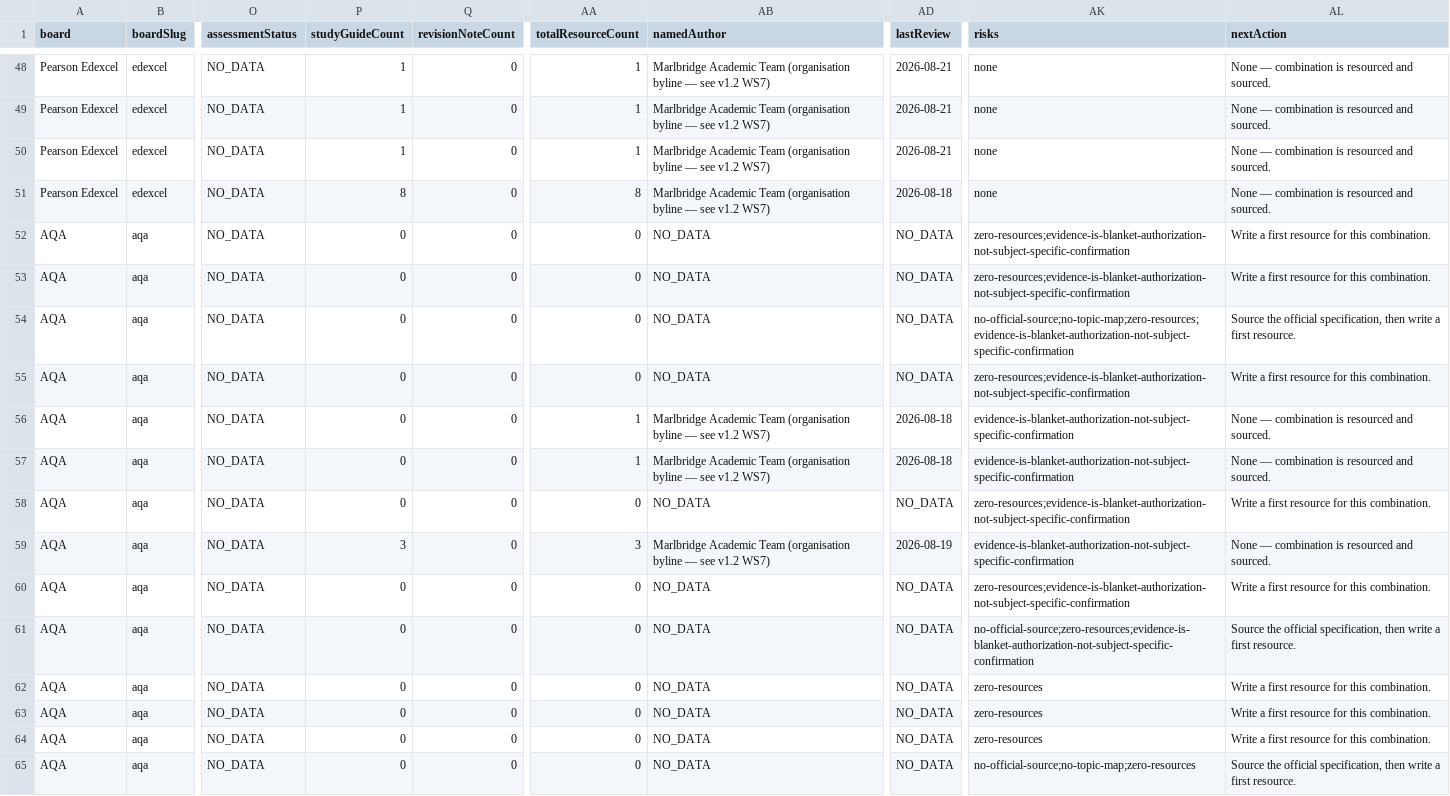
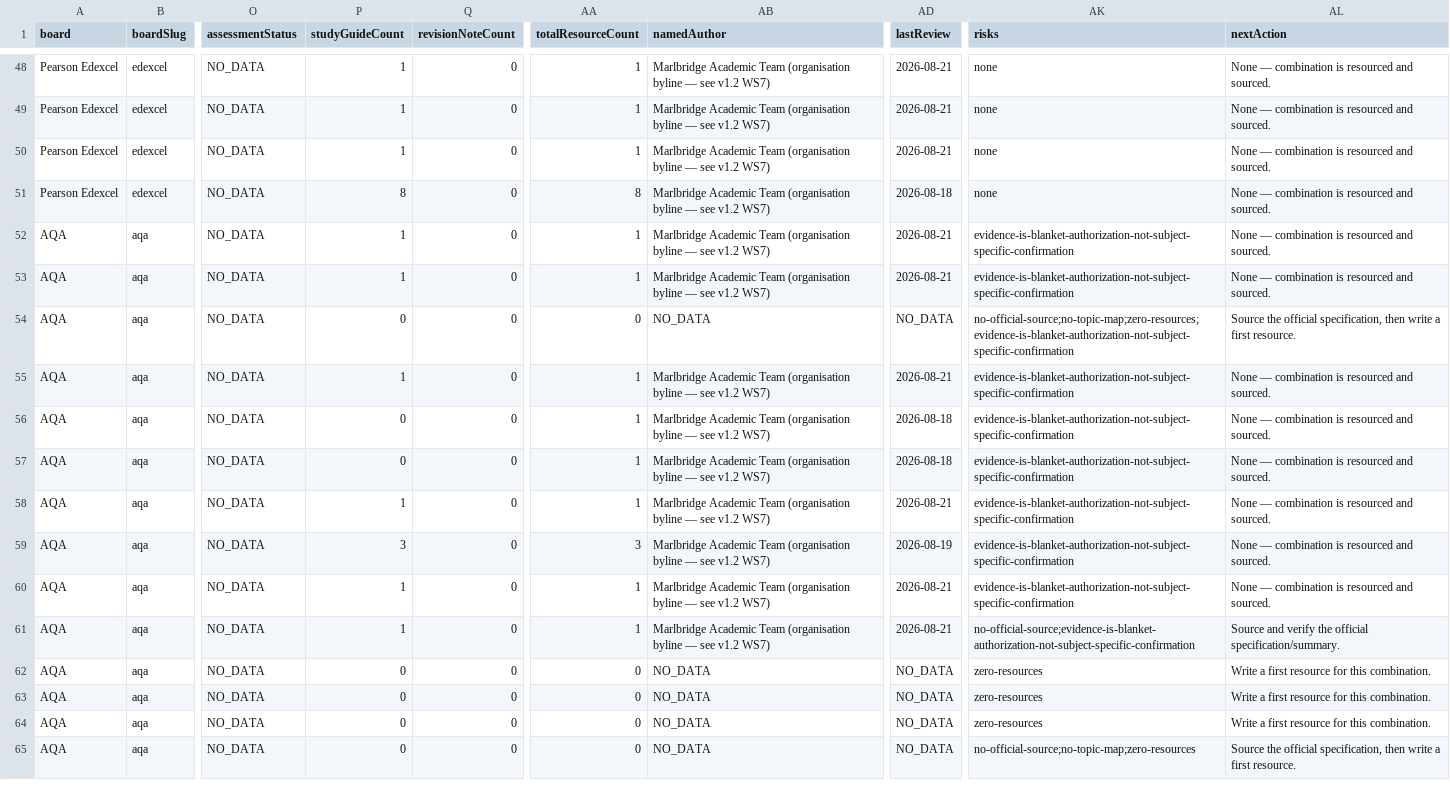
Before and after one commit to Nouman1608/MB, a CSV file: docs/reports/academic-coverage-report-v1.2.csv, drawn as a sheet; only a part is shown, gaps mark what is left out; the diff names each change by its address in the sheet, - before the commit and + after, or states it on an @@ line.

```diff
--- a/docs/reports/academic-coverage-report-v1.2.csv
+++ b/docs/reports/academic-coverage-report-v1.2.csv
-P52:P53 (studyGuideCount): 0
+P52:P53 (studyGuideCount): 1
-AA52:AA53 (totalResourceCount): 0
+AA52:AA53 (totalResourceCount): 1
-AB52:AB53 (namedAuthor): NO_DATA
+AB52:AB53 (namedAuthor): Marlbridge Academic Team (organisation byline — see v1.2 WS7)
-AD52:AD53 (lastReview): NO_DATA
+AD52:AD53 (lastReview): 2026-08-21
-AK52:AK53 (risks): zero-resources;evidence-is-blanket-authorization-not-subject-specific-confirmation
+AK52:AK53 (risks): evidence-is-blanket-authorization-not-subject-specific-confirmation
-AL52:AL53 (nextAction): Write a first resource for this combination.
+AL52:AL53 (nextAction): None — combination is resourced and sourced.
-P55 (studyGuideCount): 0
+P55 (studyGuideCount): 1
-AA55 (totalResourceCount): 0
+AA55 (totalResourceCount): 1
-AB55 (namedAuthor): NO_DATA
+AB55 (namedAuthor): Marlbridge Academic Team (organisation byline — see v1.2 WS7)
-AD55 (lastReview): NO_DATA
+AD55 (lastReview): 2026-08-21
-AK55 (risks): zero-resources;evidence-is-blanket-authorization-not-subject-specific-confirmation
+AK55 (risks): evidence-is-blanket-authorization-not-subject-specific-confirmation
-AL55 (nextAction): Write a first resource for this combination.
+AL55 (nextAction): None — combination is resourced and sourced.
-P58 (studyGuideCount): 0
+P58 (studyGuideCount): 1
-AA58 (totalResourceCount): 0
+AA58 (totalResourceCount): 1
-AB58 (namedAuthor): NO_DATA
+AB58 (namedAuthor): Marlbridge Academic Team (organisation byline — see v1.2 WS7)
-AD58 (lastReview): NO_DATA
+AD58 (lastReview): 2026-08-21
-AK58 (risks): zero-resources;evidence-is-blanket-authorization-not-subject-specific-confirmation
+AK58 (risks): evidence-is-blanket-authorization-not-subject-specific-confirmation
-AL58 (nextAction): Write a first resource for this combination.
+AL58 (nextAction): None — combination is resourced and sourced.
-P60:P61 (studyGuideCount): 0
+P60:P61 (studyGuideCount): 1
-AA60:AA61 (totalResourceCount): 0
+AA60:AA61 (totalResourceCount): 1
-AB60:AB61 (namedAuthor): NO_DATA
+AB60:AB61 (namedAuthor): Marlbridge Academic Team (organisation byline — see v1.2 WS7)
-AD60:AD61 (lastReview): NO_DATA
+AD60:AD61 (lastReview): 2026-08-21
-AK60 (risks): zero-resources;evidence-is-blanket-authorization-not-subject-specific-confirmation
+AK60 (risks): evidence-is-blanket-authorization-not-subject-specific-confirmation
-AL60 (nextAction): Write a first resource for this combination.
+AL60 (nextAction): None — combination is resourced and sourced.
-AK61 (risks): no-official-source;zero-resources;evidence-is-blanket-authorization-not-subject-specific-confirmation
+AK61 (risks): no-official-source;evidence-is-blanket-authorization-not-subject-specific-confirmation
-AL61 (nextAction): Source the official specification, then write a first resource.
+AL61 (nextAction): Source and verify the official specification/summary.
```
Also changed, not shown: 9 other files.
